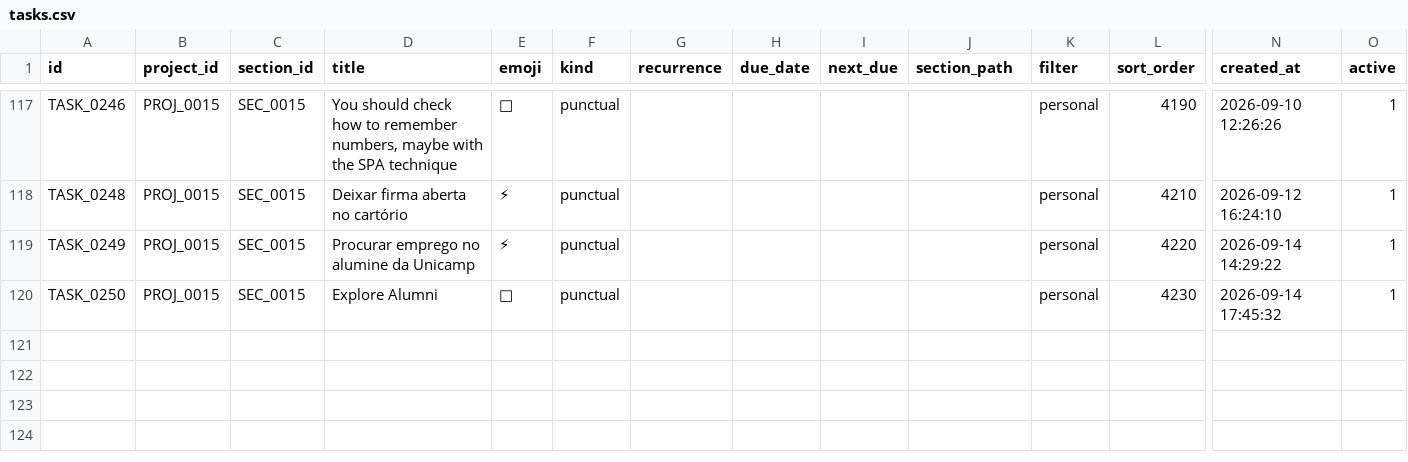
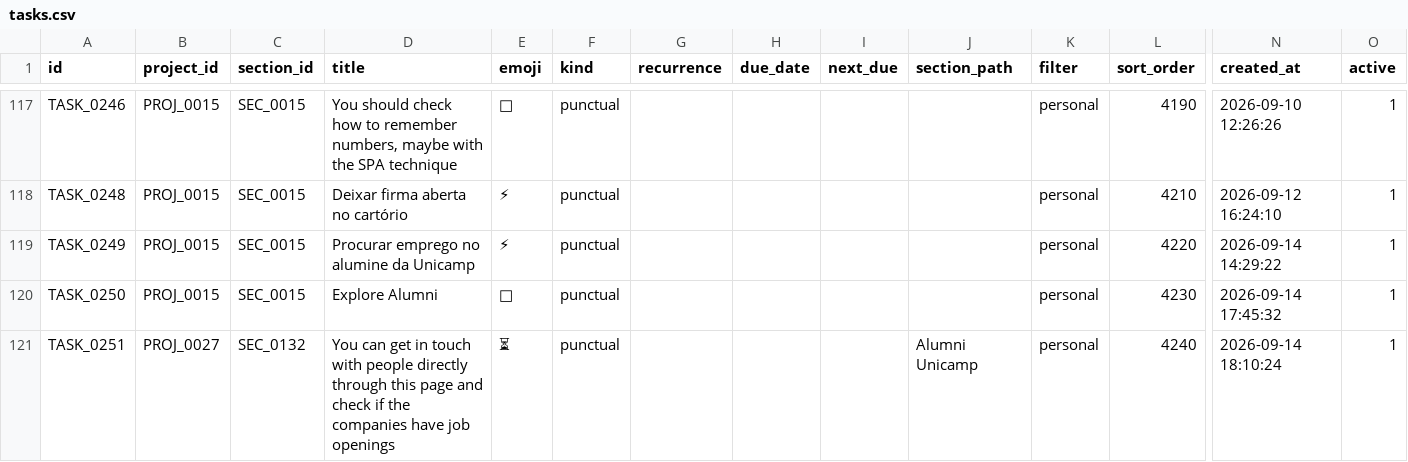
Before and after one commit to duducm2/scripts, a CSV file: tasks/data/tasks.csv, drawn as a sheet; only a part is shown, gaps mark what is left out; rows hold the shown columns only; the diff names each change by its address in the sheet, - before the commit and + after, or states it on an @@ line.

```diff
--- a/tasks/data/tasks.csv
+++ b/tasks/data/tasks.csv
+row 121: TASK_0251 | PROJ_0027 | SEC_0132 | You can get in touch with people directly through this page and check if the companies have job openings | ⏳ | punctual |  |  |  | Alumni Unicamp | personal | 4240 | 2026-09-14 18:10:24 | 1
```
Also changed, not shown: tasks/data/info_points.csv, tasks/data/projects.csv, 2 other files.
